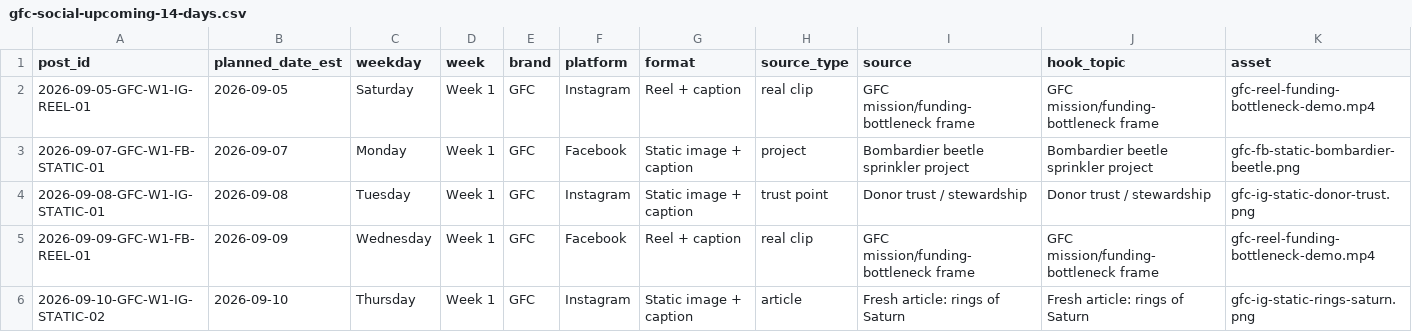
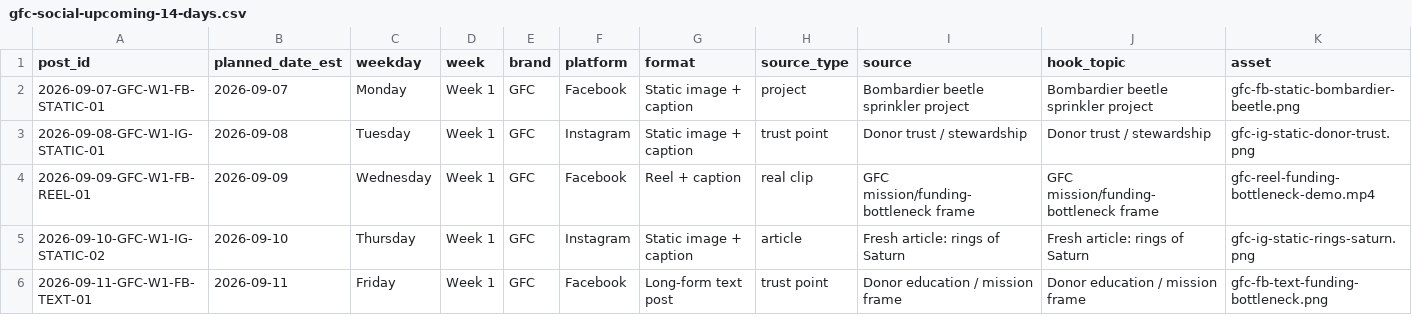
Before and after one commit to swsmusic/gfc-social-ledger, a CSV file: gfc-social-upcoming-14-days.csv, drawn as a sheet; only a part is shown; the shorter side is filled out with more unchanged rows; removed rows and columns are numbered as before the commit, all else as after; rows hold the shown columns only; the diff covers the shown part only; the diff names each change by its address in the sheet, - before the commit and + after, or states it on an @@ line.

Commit message:
Update GFC social ledger 2026-09-06T10:00:29Z

```diff
--- a/gfc-social-upcoming-14-days.csv
+++ b/gfc-social-upcoming-14-days.csv
-row 2: 2026-09-05-GFC-W1-IG-REEL-01 | 2026-09-05 | Saturday | Week 1 | GFC | Instagram | Reel + caption | real clip | GFC mission/funding-bottleneck frame | GFC mission/funding-bottleneck frame | gfc-reel-funding-bottleneck-demo.mp4
```
Also changed, not shown: 1 added row and 7 edited cells elsewhere in this file, 1 other file.
